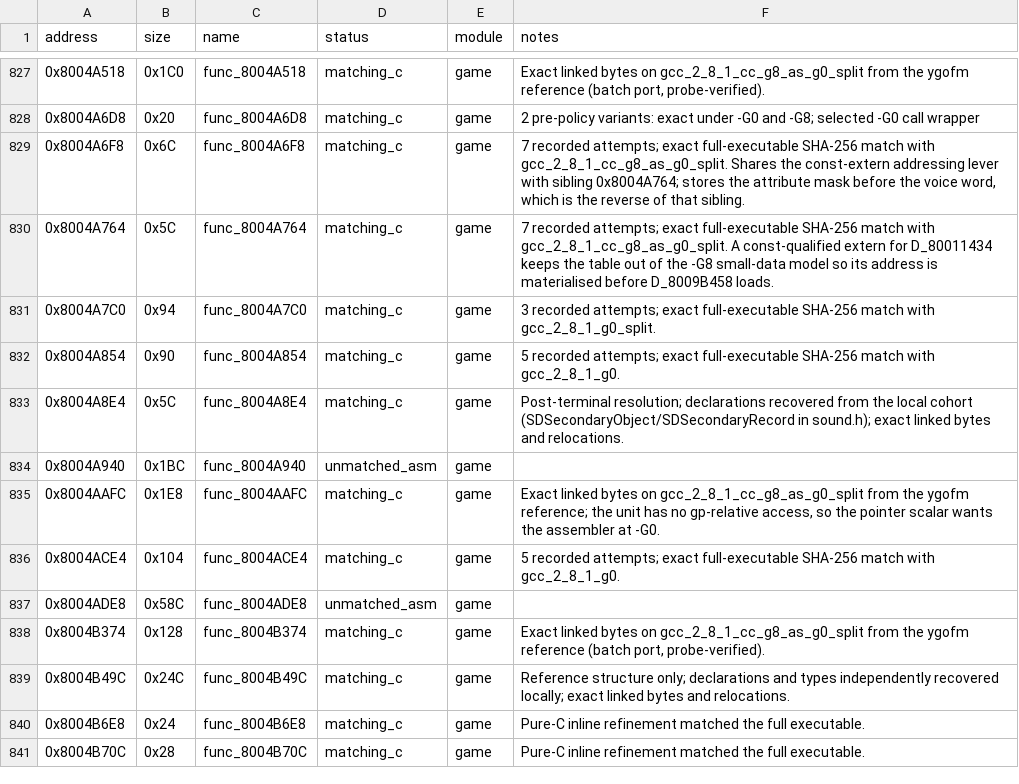
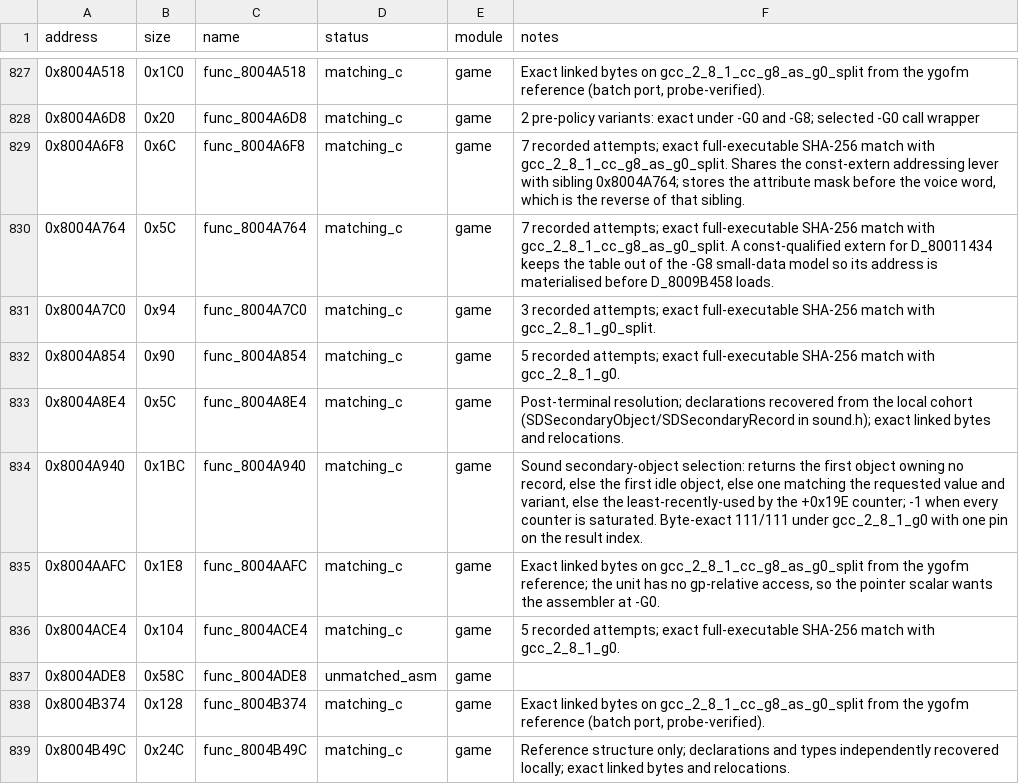
Before and after one commit to Unchiga/memories-decomp, a CSV file: config/slus_01411/functions.csv, drawn as a sheet; only a part is shown, gaps mark what is left out; the shorter side is filled out with more unchanged rows.

```diff
--- a/config/slus_01411/functions.csv
+++ b/config/slus_01411/functions.csv
@@ -833,3 +833,3 @@ address,size,name,status,module,notes
 0x8004A8E4,0x5C,func_8004A8E4,matching_c,game,Post-terminal resolution; declarations recovered from the local cohort (SDSecondaryObject/SDSecondaryRecord in sound.h); exact linked bytes and relocations.
-0x8004A940,0x1BC,func_8004A940,unmatched_asm,game,
+0x8004A940,0x1BC,func_8004A940,matching_c,game,"Sound secondary-object selection: returns the first object owning no record, else the first idle object, else one matching the requested value and variant, else the least-recently-used by the +0x19E counter; -1 when every counter is saturated. Byte-exact 111/111 under gcc_2_8_1_g0 with one pin on the result index."
 0x8004AAFC,0x1E8,func_8004AAFC,matching_c,game,"Exact linked bytes on gcc_2_8_1_cc_g8_as_g0_split from the ygofm reference; the unit has no gp-relative access, so the pointer scalar wants the assembler at -G0."
```
Also changed, not shown: config/slus_01411/external_attempts.csv, 3 other files.
